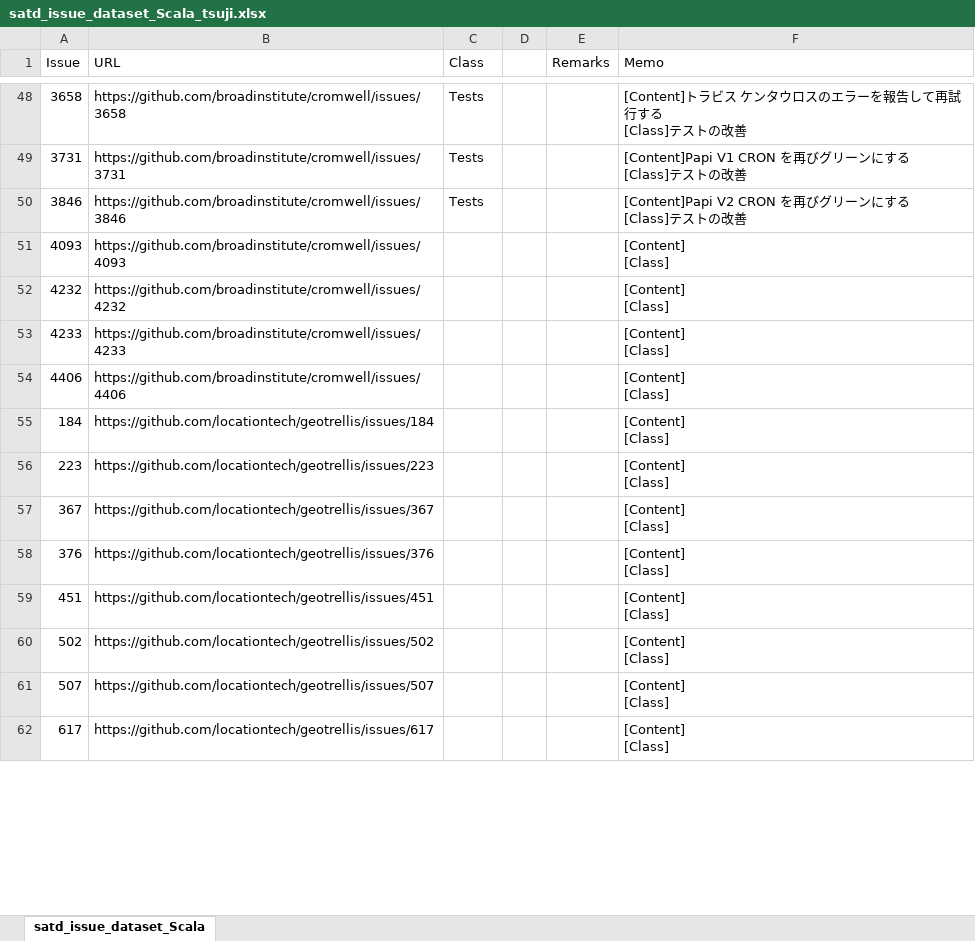
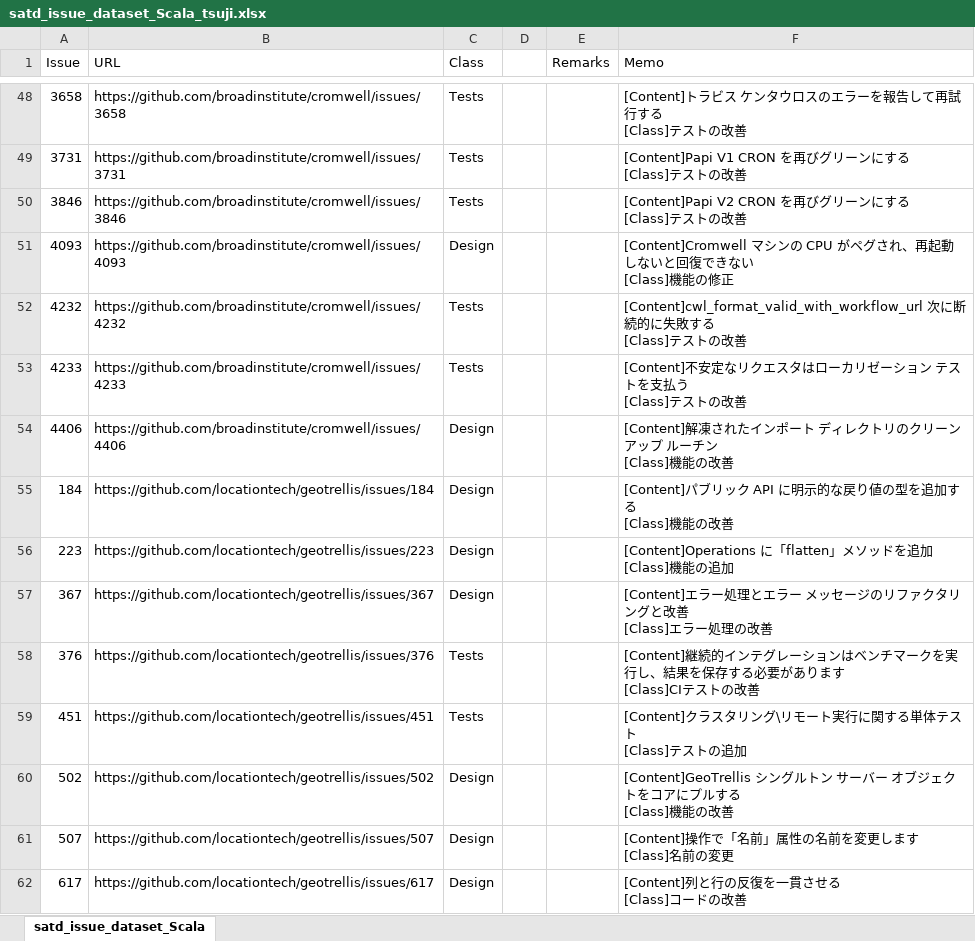
Before and after one commit to 3cywfym/td_dataset, an Excel workbook: satd_issue_dataset_Scala_tsuji.xlsx, sheet satd_issue_dataset_Scala, drawn as a sheet; only a part is shown, gaps mark what is left out; values as stored, in another font and other column widths than the file's, no borders; ↵ is a line break in a cell; the diff covers the shown part only; the diff names each change by its address in the sheet, - before the commit and + after, or states it on an @@ line.

Commit message:
Scala 〜100まで目視

```diff
--- a/satd_issue_dataset_Scala_tsuji.xlsx (sheet satd_issue_dataset_Scala)
+++ b/satd_issue_dataset_Scala_tsuji.xlsx (sheet satd_issue_dataset_Scala)
-C51 (Class): (empty)
+C51 (Class): Design
-F51 (Memo): [Content] ↵ [Class]
+F51 (Memo): [Content]Cromwell マシンの CPU がペグされ、再起動しないと回復できない ↵ [Class]機能の修正
-C52:C53 (Class): (empty)
+C52:C53 (Class): Tests
-F52 (Memo): [Content] ↵ [Class]
+F52 (Memo): [Content]cwl_format_valid_with_workflow_url 次に断続的に失敗する ↵ [Class]テストの改善
-F53 (Memo): [Content] ↵ [Class]
+F53 (Memo): [Content]不安定なリクエスタはローカリゼーション テストを支払う ↵ [Class]テストの改善
-C54:C57 (Class): (empty)
+C54:C57 (Class): Design
-F54 (Memo): [Content] ↵ [Class]
+F54 (Memo): [Content]解凍されたインポート ディレクトリのクリーンアップ ルーチン ↵ [Class]機能の改善
-F55 (Memo): [Content] ↵ [Class]
+F55 (Memo): [Content]パブリック API に明示的な戻り値の型を追加する ↵ [Class]機能の改善
-F56 (Memo): [Content] ↵ [Class]
+F56 (Memo): [Content]Operations に「flatten」メソッドを追加 ↵ [Class]機能の追加
-F57 (Memo): [Content] ↵ [Class]
+F57 (Memo): [Content]エラー処理とエラー メッセージのリファクタリングと改善 ↵ [Class]エラー処理の改善
-C58:C59 (Class): (empty)
+C58:C59 (Class): Tests
-F58 (Memo): [Content] ↵ [Class]
+F58 (Memo): [Content]継続的インテグレーションはベンチマークを実行し、結果を保存する必要があります ↵ [Class]CIテストの改善
-F59 (Memo): [Content] ↵ [Class]
+F59 (Memo): [Content]クラスタリング\リモート実行に関する単体テスト ↵ [Class]テストの追加
-C60:C62 (Class): (empty)
+C60:C62 (Class): Design
-F60 (Memo): [Content] ↵ [Class]
+F60 (Memo): [Content]GeoTrellis シングルトン サーバー オブジェクトをコアにプルする ↵ [Class]機能の改善
-F61 (Memo): [Content] ↵ [Class]
+F61 (Memo): [Content]操作で「名前」属性の名前を変更します ↵ [Class]名前の変更
-F62 (Memo): [Content] ↵ [Class]
+F62 (Memo): [Content]列と行の反復を一貫させる ↵ [Class]コードの改善
```
Also changed, not shown: 79 edited cells elsewhere in this sheet.
